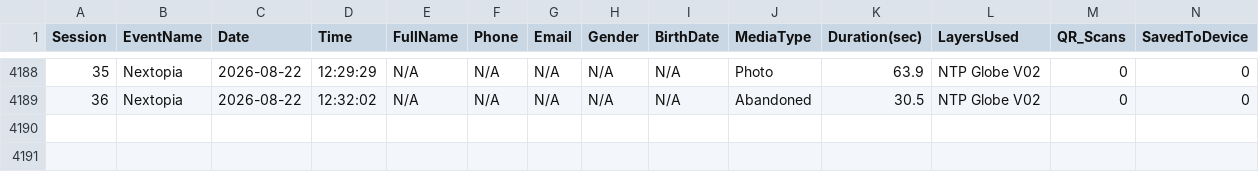
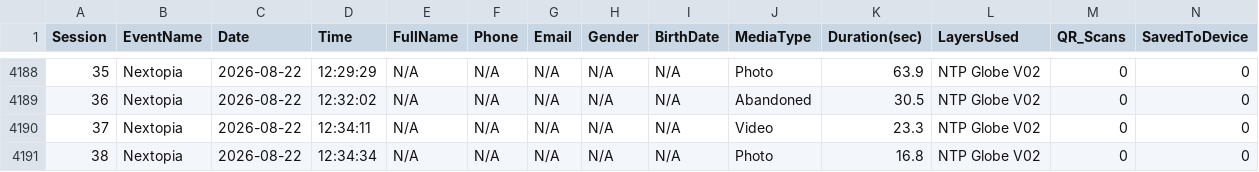
Before and after one commit to manonlichSmallgoodstudio/booth-dashboard, a CSV file: data/booth_stats.csv, drawn as a sheet; only a part is shown, gaps mark what is left out; rows hold the shown columns only; the diff names each change by its address in the sheet, - before the commit and + after, or states it on an @@ line.

Commit message:
update booth_stats.csv — 4190 rows

```diff
--- a/data/booth_stats.csv
+++ b/data/booth_stats.csv
+row 4190: 37 | Nextopia | 2026-08-22 | 12:34:11 | N/A | N/A | N/A | N/A | N/A | Video | 23.3 | NTP Globe V02 | 0 | 0
+row 4191: 38 | Nextopia | 2026-08-22 | 12:34:34 | N/A | N/A | N/A | N/A | N/A | Photo | 16.8 | NTP Globe V02 | 0 | 0
```
